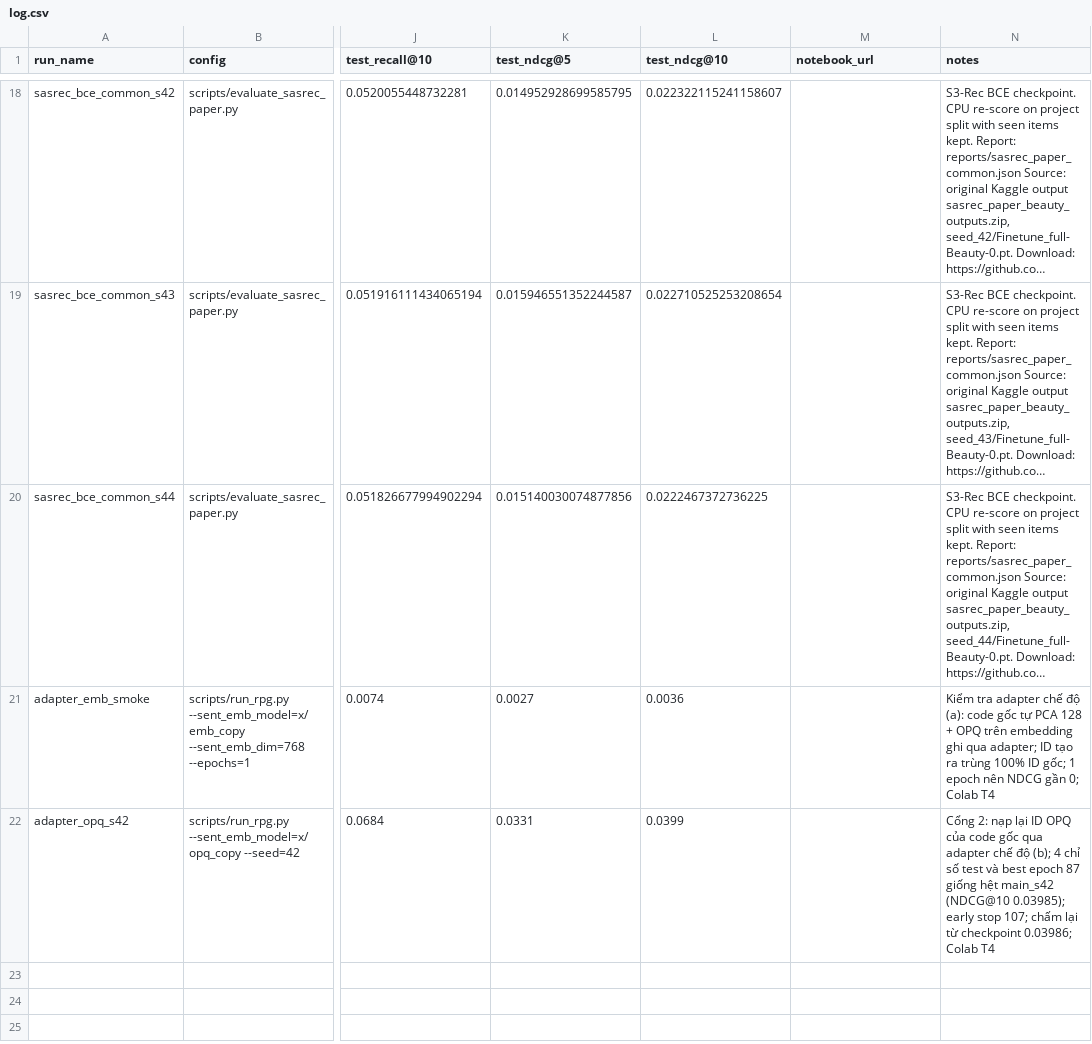
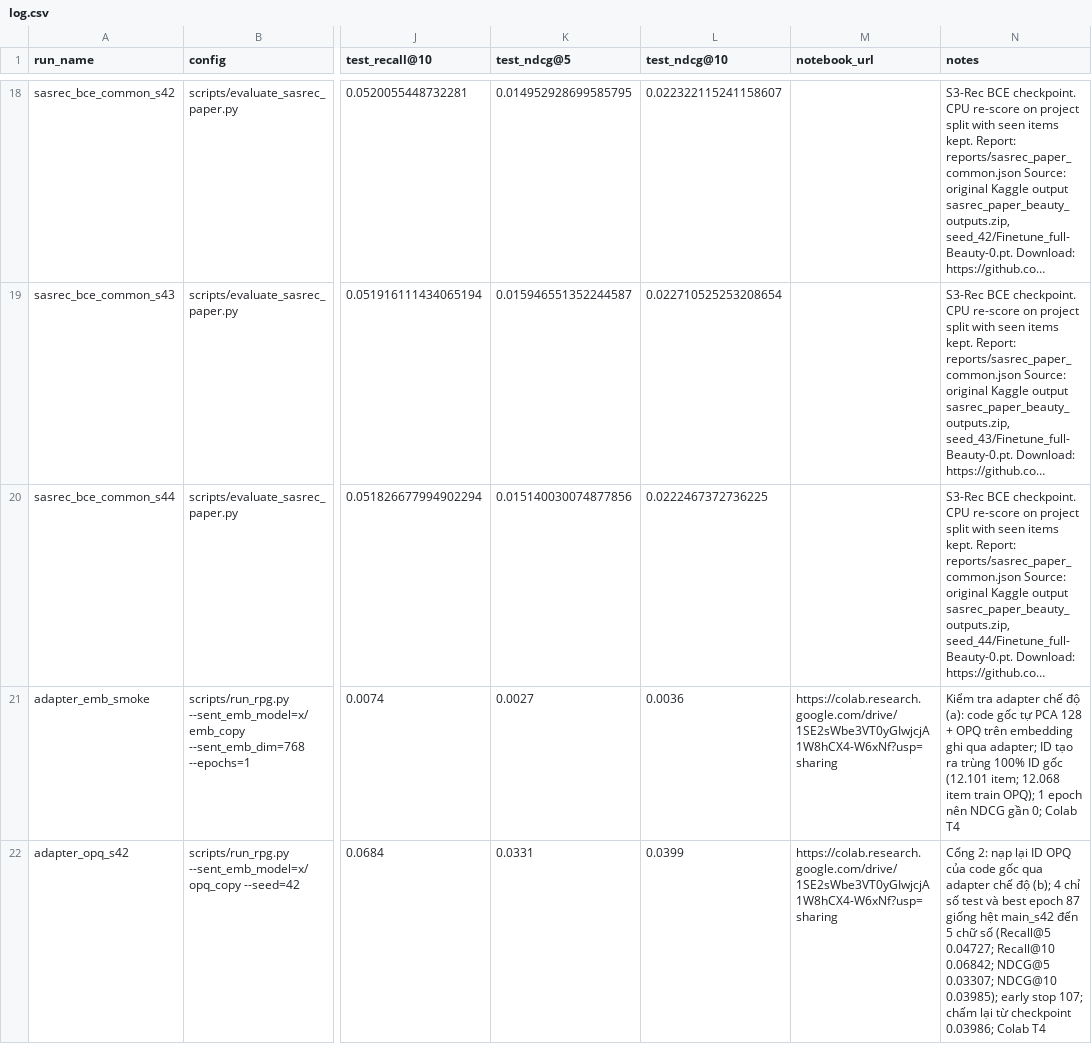
Before and after one commit to htr08/rpg-semantic-ids, a CSV file: experiments/log.csv, drawn as a sheet; only a part is shown, gaps mark what is left out; long unchanged cells end in …; the diff names each change by its address in the sheet, - before the commit and + after, or states it on an @@ line.

```diff
--- a/experiments/log.csv
+++ b/experiments/log.csv
-M21:M22 (notebook_url): (empty)
+M21:M22 (notebook_url): https://colab.research.google.com/drive/1SE2sWbe3VT0yGIwjcjA1W8hCX4-W6xNf?usp=sharing
-N21 (notes): …100% ID gốc; 1 epoch…
+N21 (notes): …100% ID gốc (12.101 item; 12.068 item train OPQ); 1 epoch…
-N22 (notes): …hệt main_s42 (NDCG@10 0.03985); early…
+N22 (notes): …hệt main_s42 đến 5 chữ số (Recall@5 0.04727; Recall@10 0.06842; NDCG@5 0.03307; NDCG@10 0.03985); early…
```
Also changed, not shown: 1 other file.
